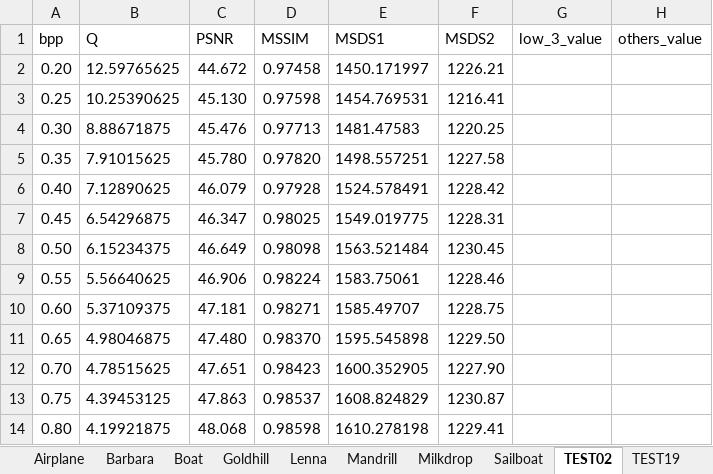
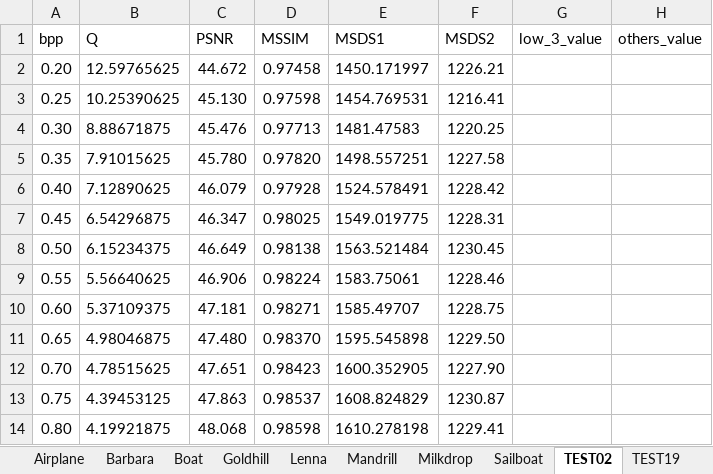
Before and after one commit to Hiroya-W/TPHLCT_and_DMLCT, an Excel workbook: Plot_tool/xlsx/TPHLCT3_32x32.xlsx, sheet TEST02, drawn as a sheet; values as stored, in another font and other column widths than the file's, no borders; the diff names each change by its address in the sheet, - before the commit and + after, or states it on an @@ line.

```diff
--- a/Plot_tool/xlsx/TPHLCT3_32x32.xlsx (sheet TEST02)
+++ b/Plot_tool/xlsx/TPHLCT3_32x32.xlsx (sheet TEST02)
-D8 (MSSIM): 0.98098
+D8 (MSSIM): 0.98138
```
Also changed, not shown: other sheet tabs, Plot_tool/xlsx/DCT_8x8.xlsx, Plot_tool/xlsx/DMLCT_n5_16x16.xlsx, 29 other files.
